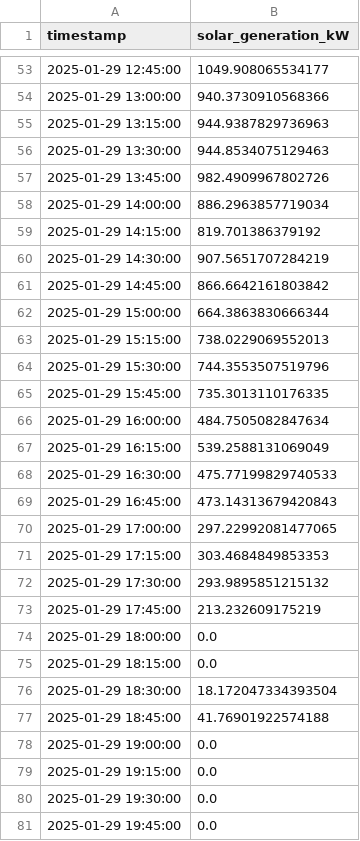
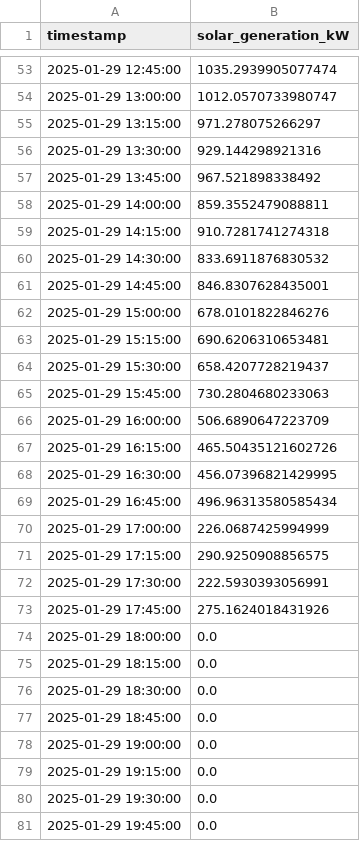
Before and after one commit to tinegachris/bytes-to-watts-webinar, a CSV file: scripts/demo_project/data/solar_generation.csv, drawn as a sheet; only a part is shown, gaps mark what is left out; the diff covers the shown part only.

```diff
--- a/scripts/demo_project/data/solar_generation.csv
+++ b/scripts/demo_project/data/solar_generation.csv
@@ -53,26 +53,26 @@ timestamp,solar_generation_kW
-2025-01-29 12:45:00,1049.908065534177
-2025-01-29 13:00:00,940.3730910568366
-2025-01-29 13:15:00,944.9387829736963
-2025-01-29 13:30:00,944.8534075129463
-2025-01-29 13:45:00,982.4909967802726
-2025-01-29 14:00:00,886.2963857719034
-2025-01-29 14:15:00,819.701386379192
-2025-01-29 14:30:00,907.5651707284219
-2025-01-29 14:45:00,866.6642161803842
-2025-01-29 15:00:00,664.3863830666344
-2025-01-29 15:15:00,738.0229069552013
-2025-01-29 15:30:00,744.3553507519796
-2025-01-29 15:45:00,735.3013110176335
-2025-01-29 16:00:00,484.7505082847634
-2025-01-29 16:15:00,539.2588131069049
-2025-01-29 16:30:00,475.77199829740533
-2025-01-29 16:45:00,473.14313679420843
-2025-01-29 17:00:00,297.22992081477065
-2025-01-29 17:15:00,303.4684849853353
-2025-01-29 17:30:00,293.9895851215132
-2025-01-29 17:45:00,213.232609175219
+2025-01-29 12:45:00,1035.2939905077474
+2025-01-29 13:00:00,1012.0570733980747
+2025-01-29 13:15:00,971.278075266297
+2025-01-29 13:30:00,929.144298921316
+2025-01-29 13:45:00,967.521898338492
+2025-01-29 14:00:00,859.3552479088811
+2025-01-29 14:15:00,910.7281741274318
+2025-01-29 14:30:00,833.6911876830532
+2025-01-29 14:45:00,846.8307628435001
+2025-01-29 15:00:00,678.0101822846276
+2025-01-29 15:15:00,690.6206310653481
+2025-01-29 15:30:00,658.4207728219437
+2025-01-29 15:45:00,730.2804680233063
+2025-01-29 16:00:00,506.6890647223709
+2025-01-29 16:15:00,465.50435121602726
+2025-01-29 16:30:00,456.07396821429995
+2025-01-29 16:45:00,496.96313580585434
+2025-01-29 17:00:00,226.0687425994999
+2025-01-29 17:15:00,290.9250908856575
+2025-01-29 17:30:00,222.5930393056991
+2025-01-29 17:45:00,275.1624018431926
 2025-01-29 18:00:00,0.0
 2025-01-29 18:15:00,0.0
-2025-01-29 18:30:00,18.172047334393504
-2025-01-29 18:45:00,41.76901922574188
+2025-01-29 18:30:00,0.0
+2025-01-29 18:45:00,0.0
 2025-01-29 19:00:00,0.0
```
Also changed, not shown: 26 edited cells elsewhere in this file, scripts/demo_project/data/battery_status.csv, scripts/demo_project/data/energy_consumption.csv, 15 other files.
